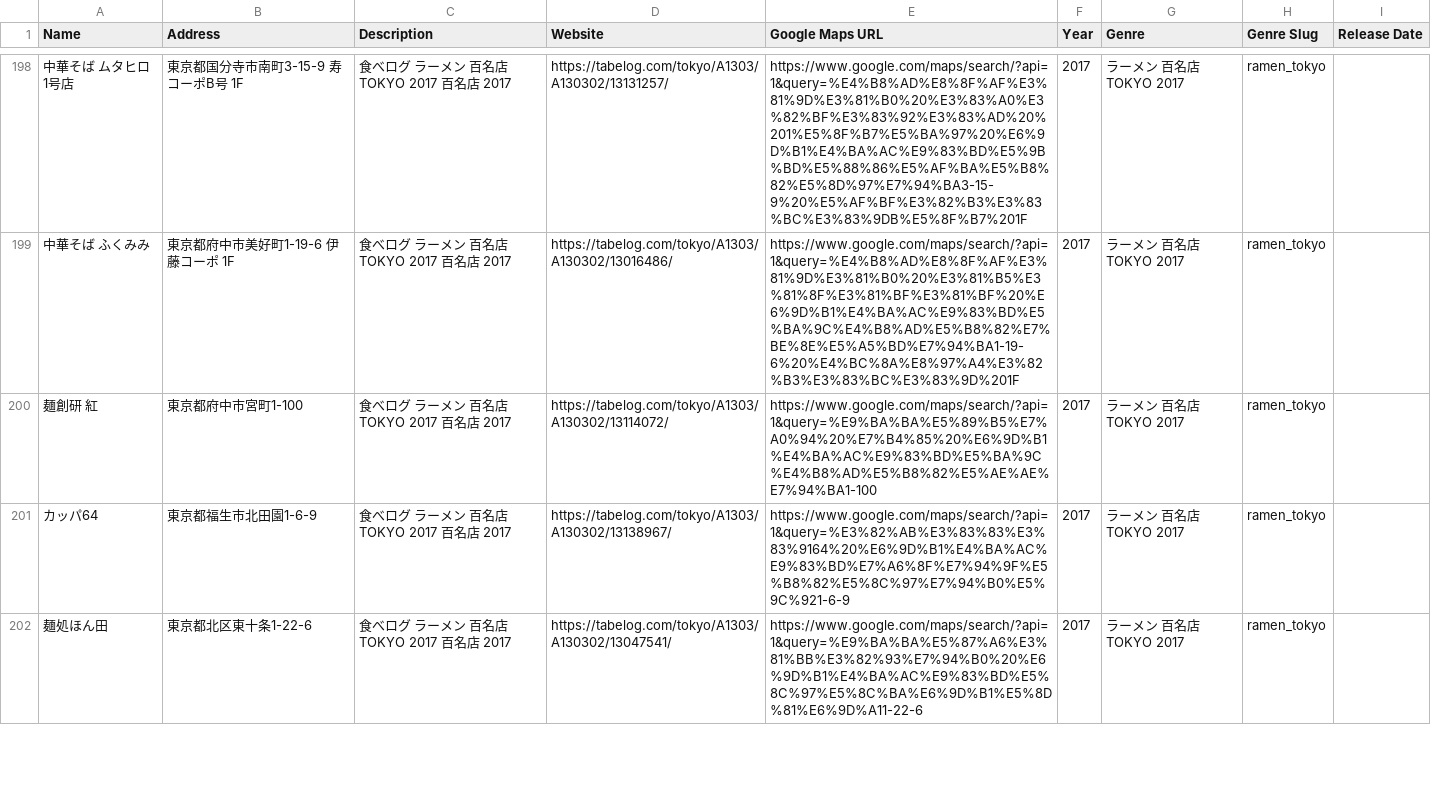
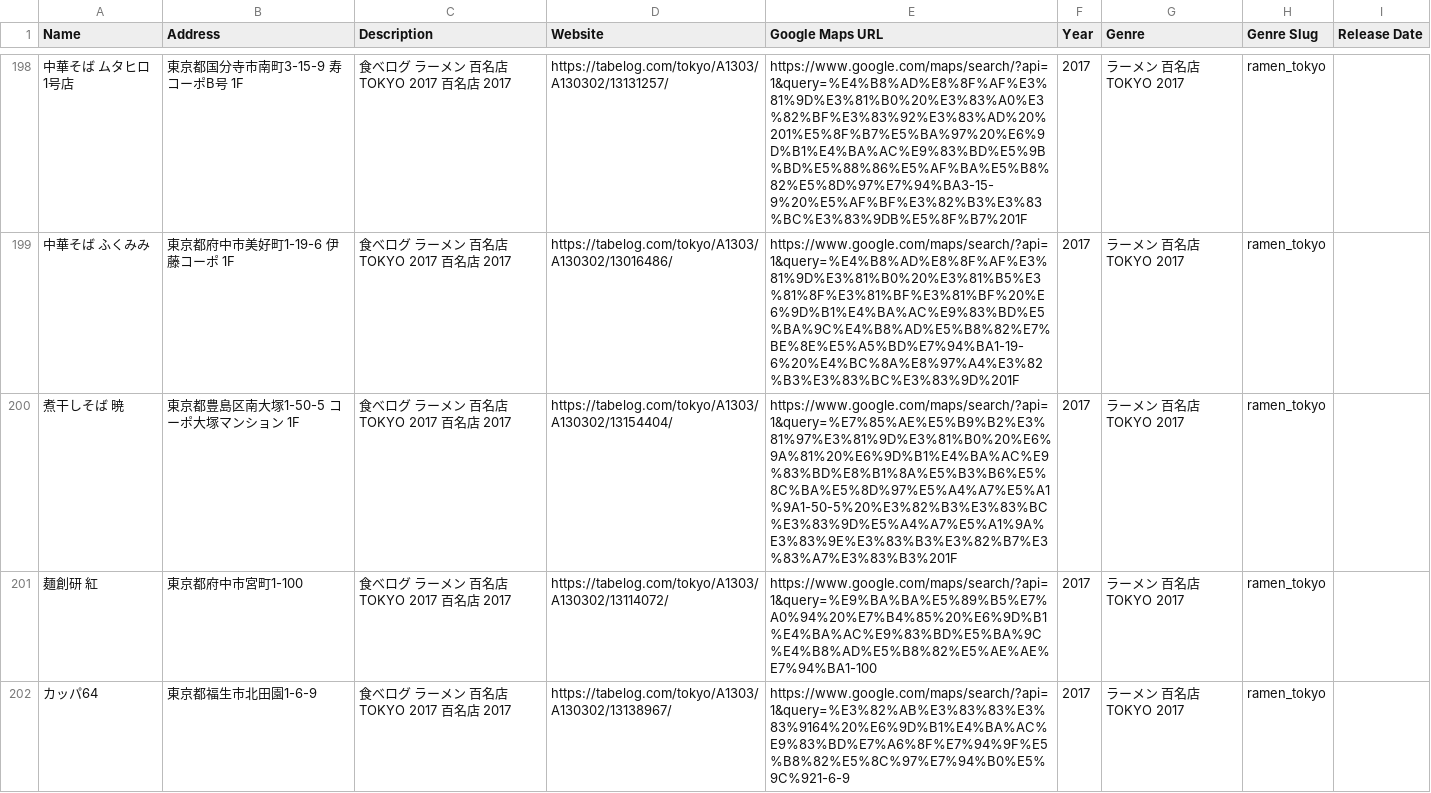
Before and after one commit to Npieju/hyakumeiten-list, a CSV file: data/2017/by_region/kanto.csv, drawn as a sheet; only a part is shown, gaps mark what is left out; the shorter side is filled out with more unchanged rows; the diff names each change by its address in the sheet, - before the commit and + after, or states it on an @@ line.

Commit message:
Fill unavailable shop address fallback

```diff
--- a/data/2017/by_region/kanto.csv
+++ b/data/2017/by_region/kanto.csv
+row 200: 煮干しそば 暁 | 東京都豊島区南大塚1-50-5 コーポ大塚マンション 1F | 食べログ ラーメン 百名店 TOKYO 2017 百名店 2017 | https://tabelog.com/tokyo/A1303/A130302/13154404/ | https://www.google.com/maps/search/?api=1&query=%E7%85%AE%E5%B9%B2%E3%81%97%E3%81%9D%E3%81%B0%20%E6%9A%81%20%E6%9D%B1%E4%BA%AC%E9%83%BD%E8%B1%8A%E5%B3%B6%E5%8C%BA%E5%8D%97%E5%A4%A7%E5%A1%9A1-50-5%20%E3%82%B3%E3%83%BC%E3%83%9D%E5%A4%A7%E5%A1%9A%E3%83%9E%E3%83%B3%E3%82%B7%E3%83%A7%E3%83%B3%201F | 2017 | ラーメン 百名店 TOKYO 2017 | ramen_tokyo
```
Also changed, not shown: data/2017/all.csv, data/2017/by_genre/ramen_tokyo.csv, 12 other files.
